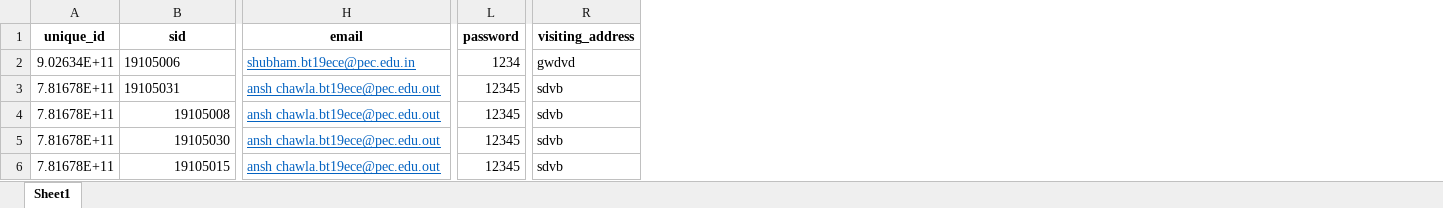
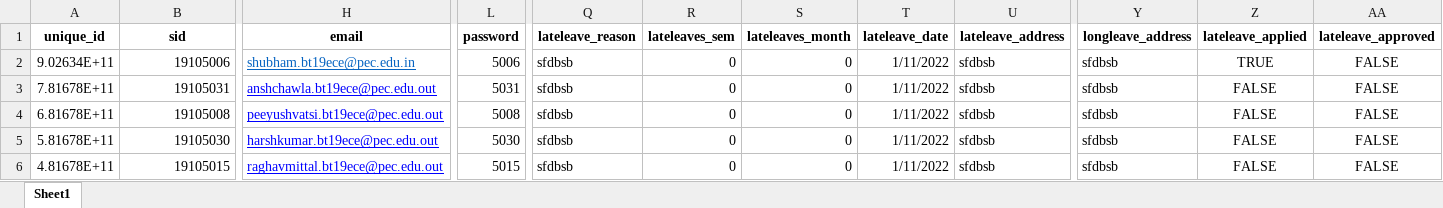
Before and after one commit to singla16shubham/Project-website, an Excel workbook: dataset.xlsx, sheet Sheet1, drawn as a sheet; only a part is shown, gaps mark what is left out; values as stored, in another font and other column widths than the file's, no borders; removed rows and columns are numbered as before the commit, all else as after; the diff covers the shown part only; the diff names each change by its address in the sheet, - before the commit and + after, or states it on an @@ line.

```diff
--- a/dataset.xlsx (sheet Sheet1)
+++ b/dataset.xlsx (sheet Sheet1)
+column Q (lateleave_reason), rows 2-6: all sfdbsb
+column R (lateleaves_sem), rows 2-6: all 0
+column S (lateleaves_month), rows 2-6: all 0
+column T (lateleave_date), rows 2-6: all 1/11/2022
+column U (lateleave_address), rows 2-6: all sfdbsb
-column R (visiting_address), rows 2-6: gwdvd | sdvb | sdvb | sdvb | sdvb
+column Y (longleave_address), rows 2-6: all sfdbsb
+column Z (lateleave_applied), rows 2-6: TRUE | FALSE | FALSE | FALSE | FALSE
+column AA (lateleave_approved), rows 2-6: all FALSE
-B2:B3 alignment: left
+B2:B3 alignment: right
-L2 (password): 1234
+L2 (password): 5006
-H3 (email): ansh chawla.bt19ece@pec.edu.out
+H3 (email): anshchawla.bt19ece@pec.edu.out
-H3:H6 text colour: #0563C1
+H3:H6 text colour: #0000FF
-L3 (password): 12345
+L3 (password): 5031
-A4 (unique_id): 7.81678E+11
+A4 (unique_id): 6.81678E+11
-H4 (email): ansh chawla.bt19ece@pec.edu.out
+H4 (email): peeyushvatsi.bt19ece@pec.edu.out
-L4 (password): 12345
+L4 (password): 5008
-A5 (unique_id): 7.81678E+11
+A5 (unique_id): 5.81678E+11
-H5 (email): ansh chawla.bt19ece@pec.edu.out
+H5 (email): harshkumar.bt19ece@pec.edu.out
-L5 (password): 12345
+L5 (password): 5030
-A6 (unique_id): 7.81678E+11
+A6 (unique_id): 4.81678E+11
-H6 (email): ansh chawla.bt19ece@pec.edu.out
+H6 (email): raghavmittal.bt19ece@pec.edu.out
-L6 (password): 12345
+L6 (password): 5015
```
Also changed, not shown: 16 edited cells elsewhere in this sheet, 10 other files.
